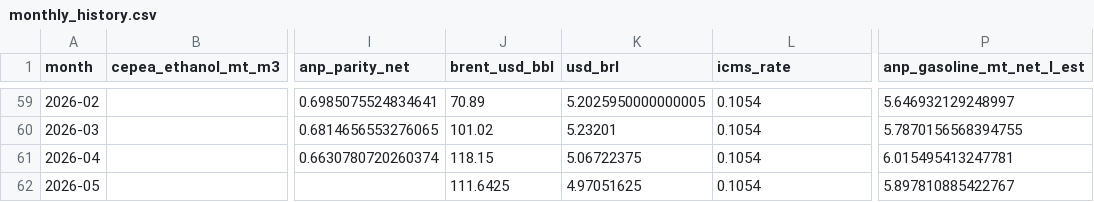
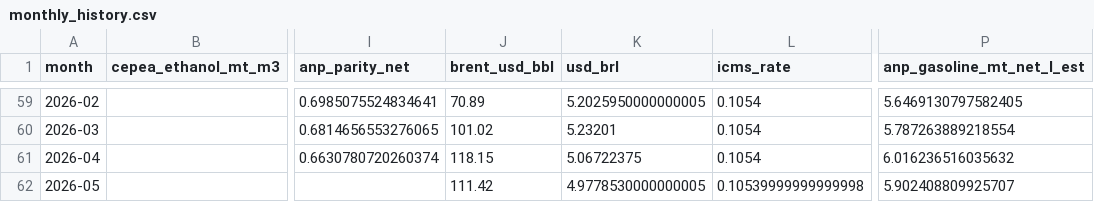
Before and after one commit to CBordaYupanqui/Etanol-de-maiz, a CSV file: outputs/monthly_history.csv, drawn as a sheet; only a part is shown, gaps mark what is left out; the diff covers the shown part only; the diff names each change by its address in the sheet, - before the commit and + after, or states it on an @@ line.

```diff
--- a/outputs/monthly_history.csv
+++ b/outputs/monthly_history.csv
-P59 (anp_gasoline_mt_net_l_est): 5.646932129248997
+P59 (anp_gasoline_mt_net_l_est): 5.6469130797582405
-P60 (anp_gasoline_mt_net_l_est): 5.7870156568394755
+P60 (anp_gasoline_mt_net_l_est): 5.787263889218554
-P61 (anp_gasoline_mt_net_l_est): 6.015495413247781
+P61 (anp_gasoline_mt_net_l_est): 6.016236516035632
-J62 (brent_usd_bbl): 111.6425
+J62 (brent_usd_bbl): 111.42
-K62 (usd_brl): 4.97051625
+K62 (usd_brl): 4.9778530000000005
-L62 (icms_rate): 0.1054
+L62 (icms_rate): 0.10539999999999998
-P62 (anp_gasoline_mt_net_l_est): 5.897810885422767
+P62 (anp_gasoline_mt_net_l_est): 5.902408809925707
```
Also changed, not shown: 54 edited cells elsewhere in this file, outputs/historical_drivers_5y.csv, outputs/integrated_dataset.csv, 2 other files.
